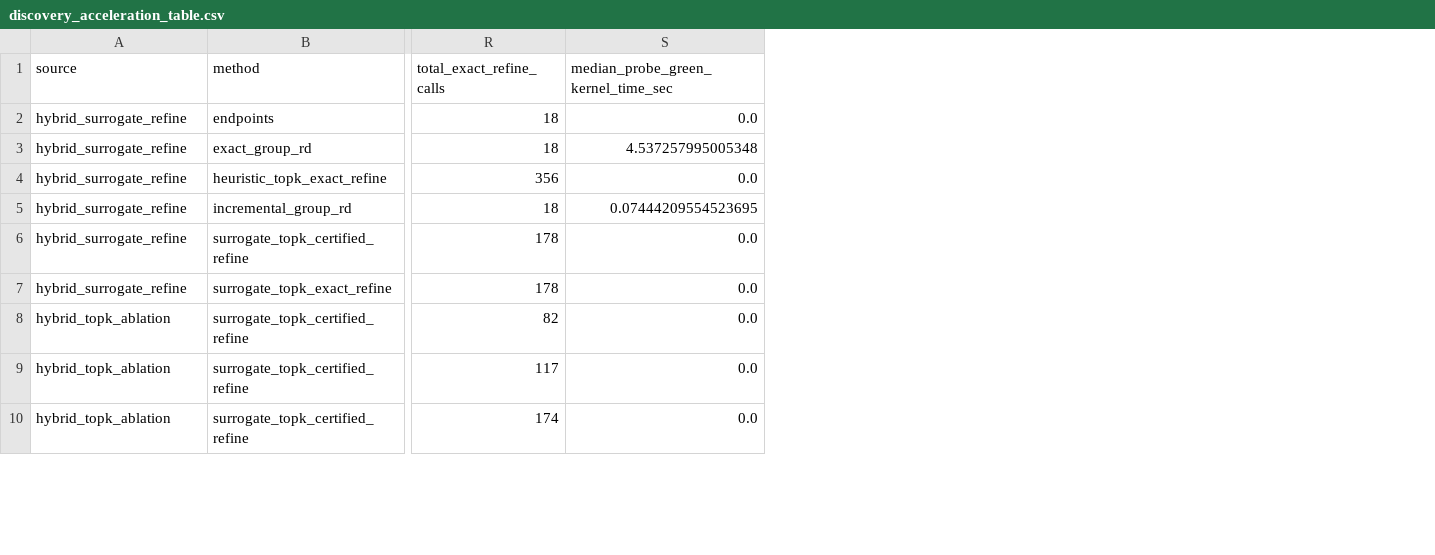
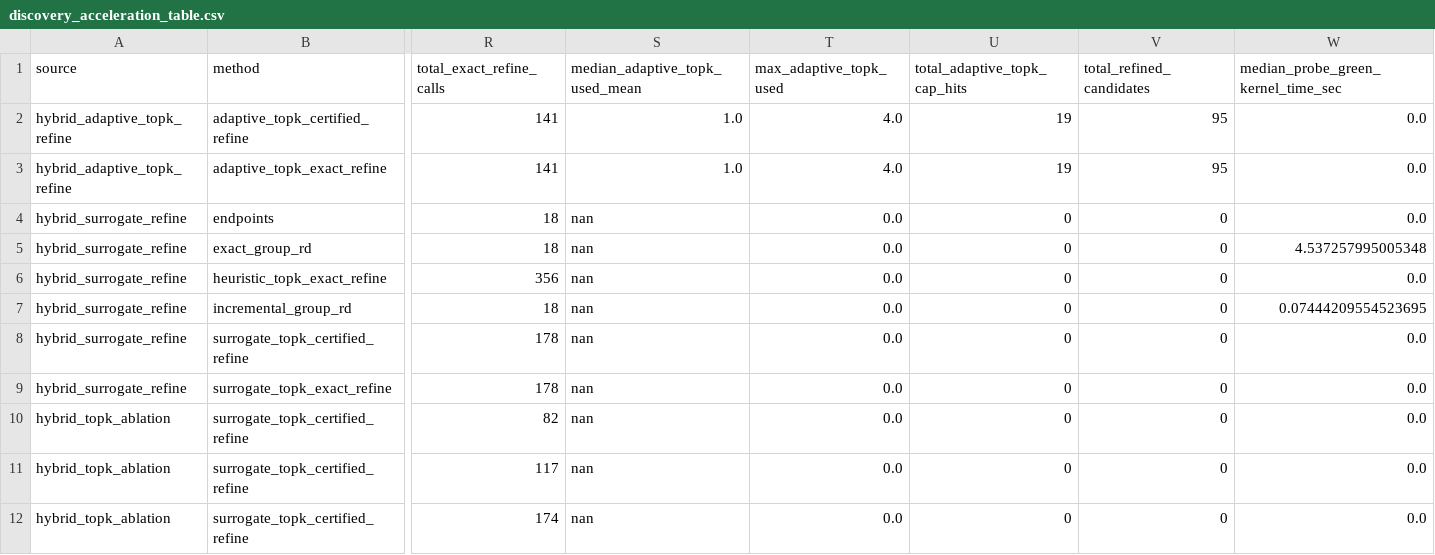
Before and after one commit to erzhu419/Laplace-semi-MDP, a CSV file: experiments/output/submission_main_table/discovery_acceleration_table.csv, drawn as a sheet; only a part is shown, gaps mark what is left out; addresses are those after the commit; rows hold the shown columns only; the diff names each change by its address in the sheet, - before the commit and + after, or states it on an @@ line.

Commit message:
Add adaptive top-k hybrid refinement

```diff
--- a/experiments/output/submission_main_table/discovery_acceleration_table.csv
+++ b/experiments/output/submission_main_table/discovery_acceleration_table.csv
+column S (median_adaptive_topk_used_mean), rows 4-12: all nan
+column T (max_adaptive_topk_used), rows 4-12: all 0.0
+column U (total_adaptive_topk_cap_hits), rows 4-12: all 0
+column V (total_refined_candidates), rows 4-12: all 0
+row 2: hybrid_adaptive_topk_refine | adaptive_topk_certified_refine | 141 | 1.0 | 4.0 | 19 | 95 | 0.0
+row 3: hybrid_adaptive_topk_refine | adaptive_topk_exact_refine | 141 | 1.0 | 4.0 | 19 | 95 | 0.0
```
Also changed, not shown: 12 other files.
